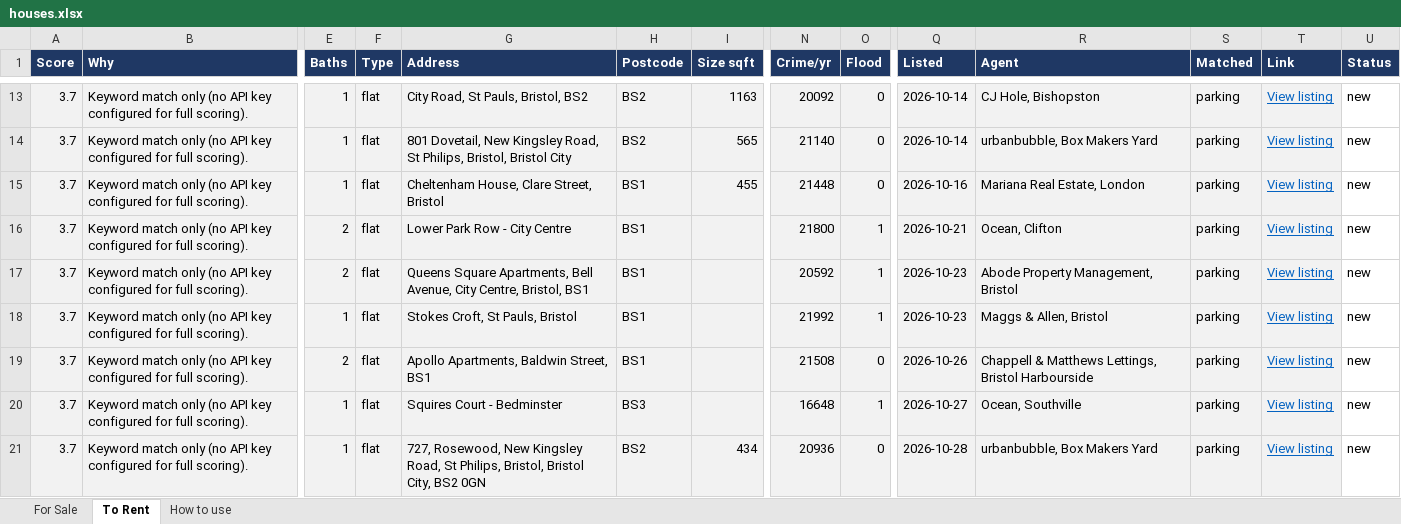
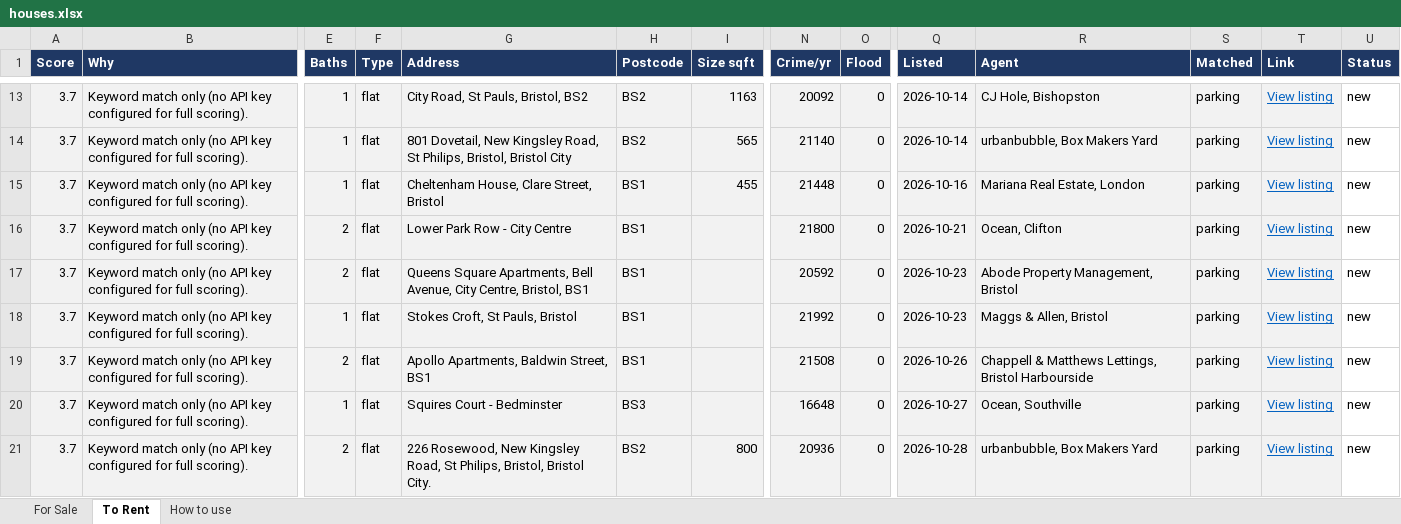
Before and after one commit to dcracknell/house_finder, an Excel workbook: data/houses.xlsx, sheet To Rent, drawn as a sheet; only a part is shown, gaps mark what is left out; the shorter side is filled out with more unchanged rows; values as stored, in another font and other column widths than the file's, no borders; rows hold the shown columns only; the diff covers the shown part only; the diff names each change by its address in the sheet, - before the commit and + after, or states it on an @@ line.

```diff
--- a/data/houses.xlsx (sheet To Rent)
+++ b/data/houses.xlsx (sheet To Rent)
-O16:O18 (Flood): 1
+O16:O18 (Flood): 0
-O20 (Flood): 1
+O20 (Flood): 0
+row 21: 3.7 | Keyword match only (no API key configured for full scoring). | 2 | flat | 226 Rosewood, New Kingsley Road, St Philips, Bristol, Bristol City. | BS2 | 800 | 20936 | 0 | 2026-10-28 | urbanbubble, Box Makers Yard | parking | View listing | new
```
Also changed, not shown: 3 added rows, 11 removed rows, 2 moved rows and 18 edited cells elsewhere in this sheet, hidden cells, 3 other files.
